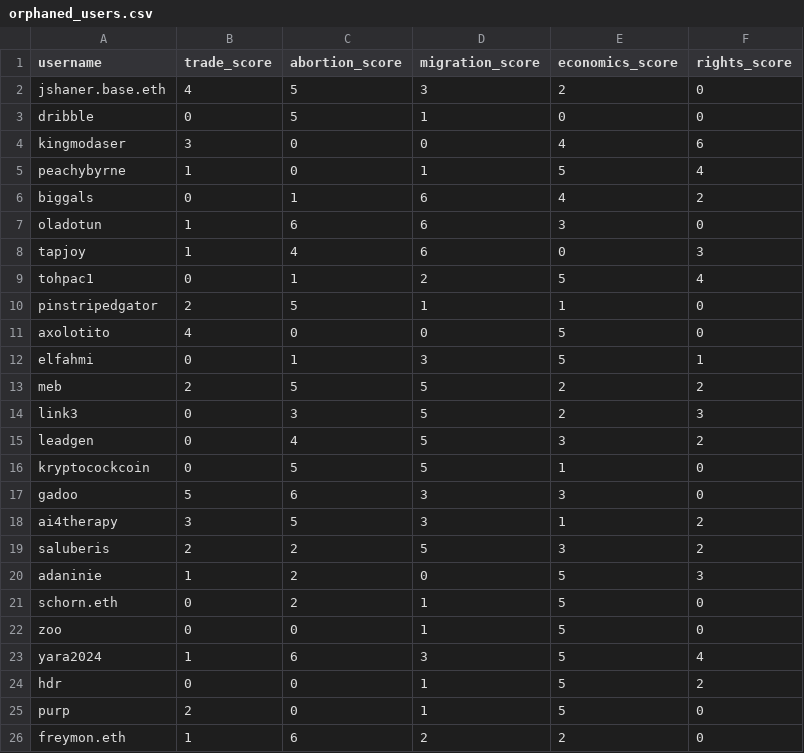
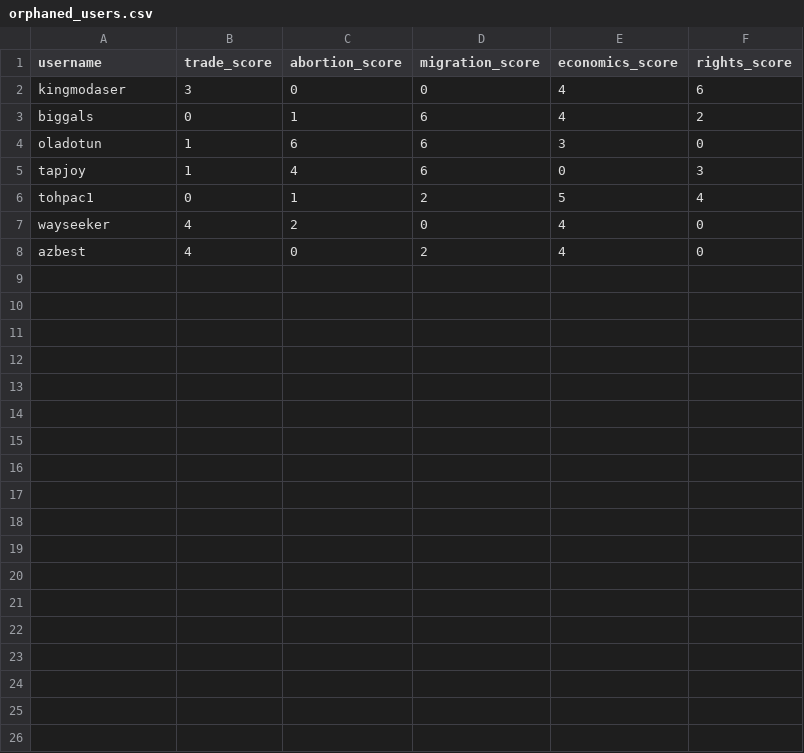
Before and after one commit to seanbhart/squares, a CSV file: analytics/orphaned_users.csv, drawn as a sheet.

```diff
--- a/analytics/orphaned_users.csv
+++ b/analytics/orphaned_users.csv
@@ -1,6 +1,3 @@
 username,trade_score,abortion_score,migration_score,economics_score,rights_score
-jshaner.base.eth,4,5,3,2,0
-dribble,0,5,1,0,0
 kingmodaser,3,0,0,4,6
-peachybyrne,1,0,1,5,4
 biggals,0,1,6,4,2
@@ -9,18 +6,3 @@ tapjoy,1,4,6,0,3
 tohpac1,0,1,2,5,4
-pinstripedgator,2,5,1,1,0
-axolotito,4,0,0,5,0
-elfahmi,0,1,3,5,1
-meb,2,5,5,2,2
-link3,0,3,5,2,3
-leadgen,0,4,5,3,2
-kryptocockcoin,0,5,5,1,0
-gadoo,5,6,3,3,0
-ai4therapy,3,5,3,1,2
-saluberis,2,2,5,3,2
-adaninie,1,2,0,5,3
-schorn.eth,0,2,1,5,0
-zoo,0,0,1,5,0
-yara2024,1,6,3,5,4
-hdr,0,0,1,5,2
-purp,2,0,1,5,0
-freymon.eth,1,6,2,2,0
+wayseeker,4,2,0,4,0
+azbest,4,0,2,4,0
```
Also changed, not shown: analytics/alliance_memberships.csv, analytics/near_miss_users.csv, 2 other files.
